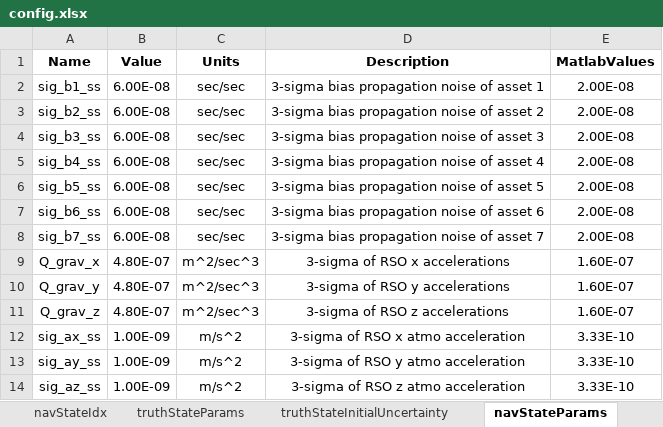
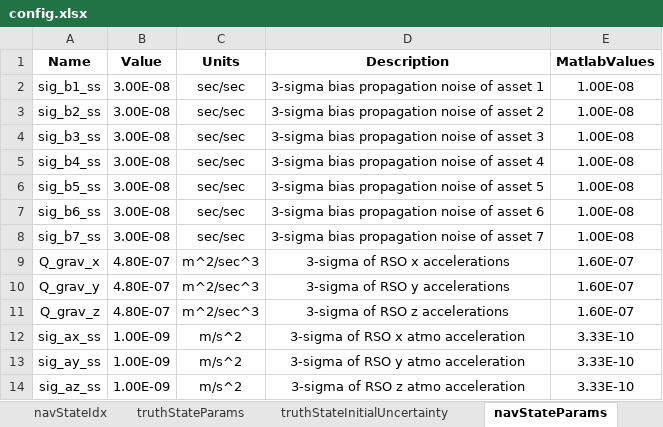
Before and after one commit to ZachMontgomery/Montgomery_SpaceDomainAwareness, an Excel workbook: config.xlsx, sheet navStateParams, drawn as a sheet; values as stored, in another font and other column widths than the file's, no borders; the diff names each change by its address in the sheet, - before the commit and + after, or states it on an @@ line.

```diff
--- a/config.xlsx (sheet navStateParams)
+++ b/config.xlsx (sheet navStateParams)
-B2:B8 (Value): 6.00E-08
+B2:B8 (Value): 3.00E-08
-E2:E8 (MatlabValues): 2.00E-08
+E2:E8 (MatlabValues): 1.00E-08
```
Also changed, not shown: sheet truthStateParams, sheet truthStateInitialUncertainty, sheet navStateInitialUncertainty, sheet general, 6 other files.
